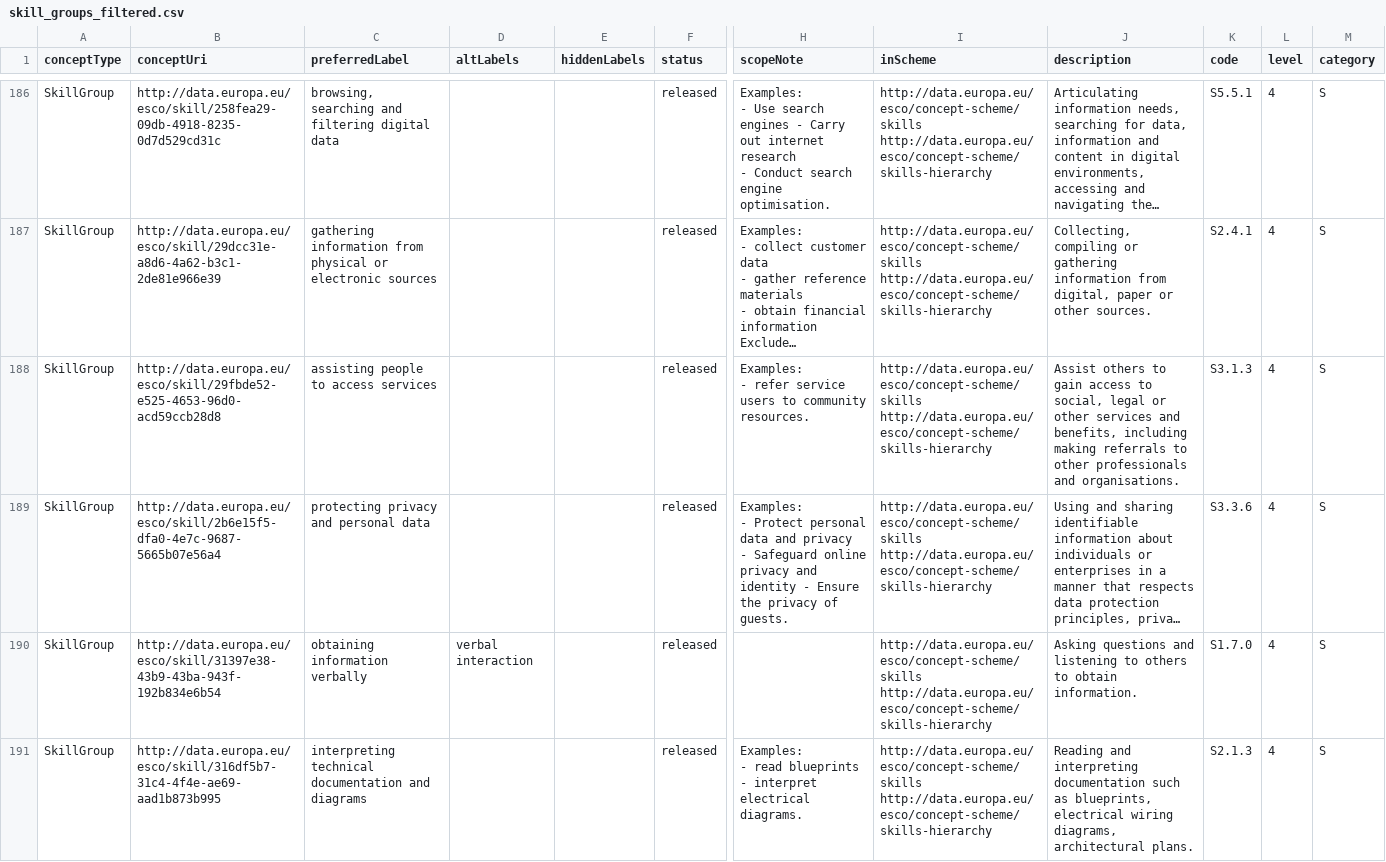
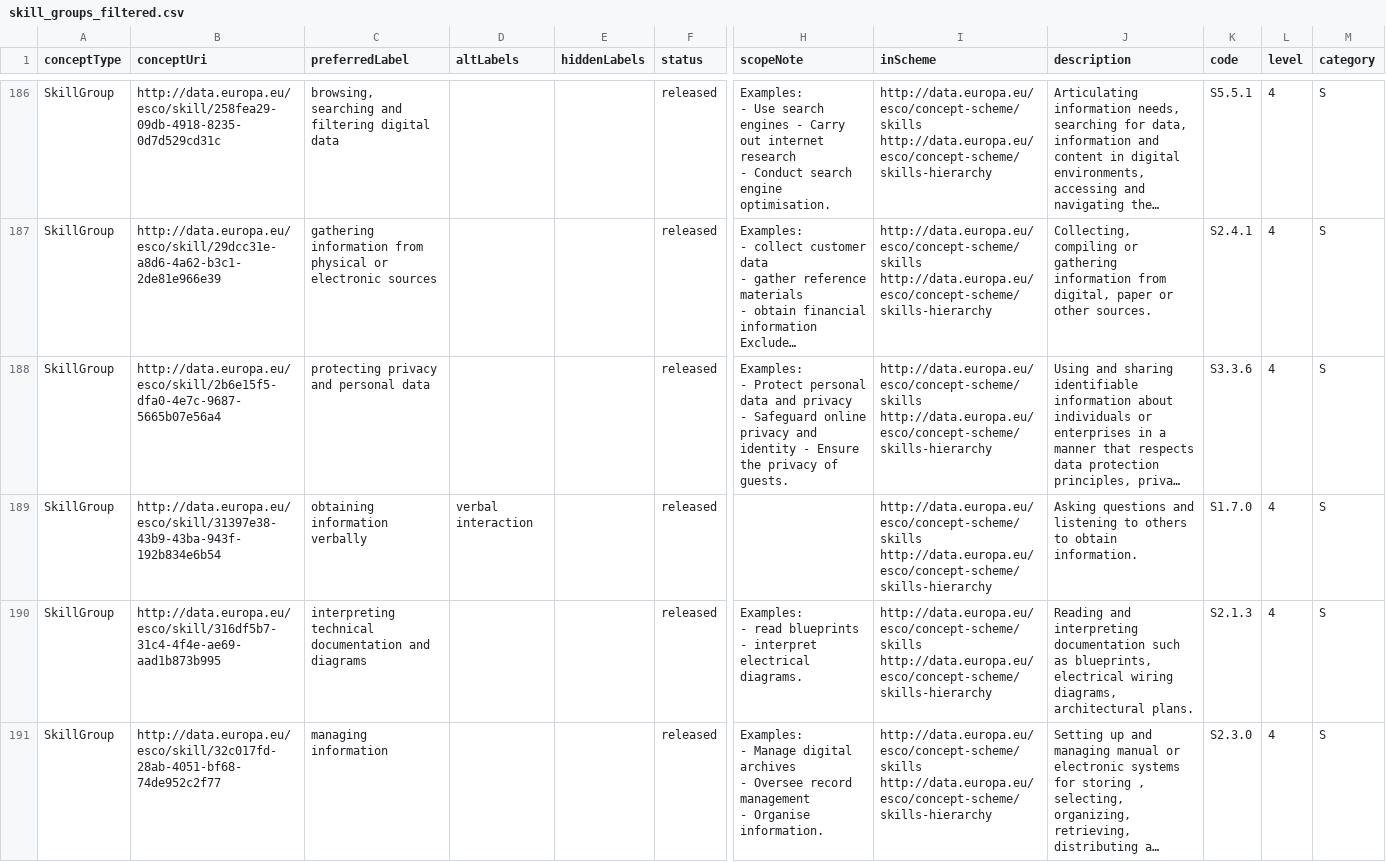
Before and after one commit to aaryanshroff/parcours-lab, a CSV file: backend/data/skills/skill_groups_filtered.csv, drawn as a sheet; only a part is shown, gaps mark what is left out; the shorter side is filled out with more unchanged rows; long unchanged cells end in …; removed rows and columns are numbered as before the commit, all else as after; rows hold the shown columns only; ↵ is a line break in a cell; the diff covers the shown part only; the diff names each change by its address in the sheet, - before the commit and + after, or states it on an @@ line.

Commit message:
Re-filter after including healthcare

```diff
--- a/backend/data/skills/skill_groups_filtered.csv
+++ b/backend/data/skills/skill_groups_filtered.csv
-row 188: SkillGroup | http://data.europa.eu/esco/skill/29fbde52-e525-4653-96d0-acd59ccb28d8 | assisting people to access services |  |  | released | Examples: ↵ - refer service users to community resources. | http://data.europa.eu/esco/concept-scheme/skills ↵ http://data.europa.eu/esco/concept-scheme/skills-hierarchy | Assist others to gain access to social, legal or other services and benefits, including making referrals to other professionals and organisations. | S3.1.3 | 4 | S
```
Also changed, not shown: 6 added rows, 3 removed rows and 7 edited cells elsewhere in this file.
